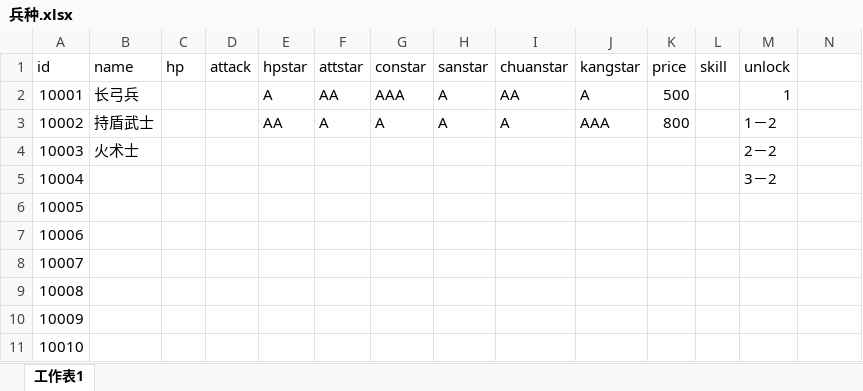
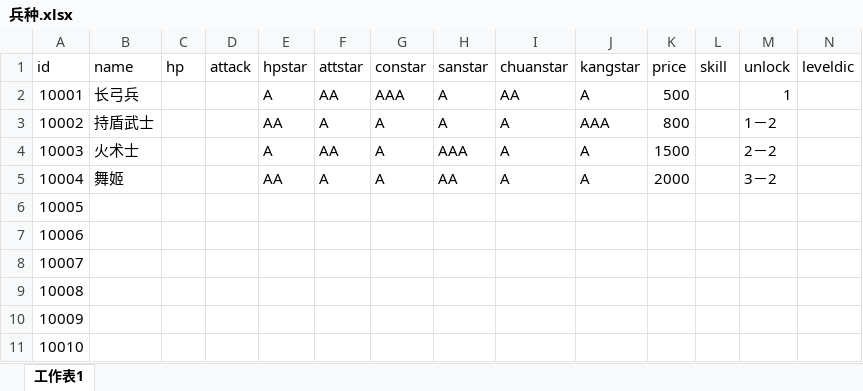
Before and after one commit to sadanwawa/QdanSanguo, an Excel workbook: Media/策划还原案/字典表设计/兵种字典表/兵种.xlsx, sheet 工作表1, drawn as a sheet; values as stored, in another font and other column widths than the file's, no borders; the diff names each change by its address in the sheet, - before the commit and + after, or states it on an @@ line.

```diff
--- a/Media/策划还原案/字典表设计/兵种字典表/兵种.xlsx (sheet 工作表1)
+++ b/Media/策划还原案/字典表设计/兵种字典表/兵种.xlsx (sheet 工作表1)
-N1: (empty)
+N1: leveldic
-E4 (hpstar): (empty)
+E4 (hpstar): A
-F4 (attstar): (empty)
+F4 (attstar): AA
-G4:G5 (constar): (empty)
+G4:G5 (constar): A
-H4 (sanstar): (empty)
+H4 (sanstar): AAA
-I4:I5 (chuanstar): (empty)
+I4:I5 (chuanstar): A
-J4:J5 (kangstar): (empty)
+J4:J5 (kangstar): A
-K4 (price): (empty)
+K4 (price): 1500
-B5 (name): (empty)
+B5 (name): 舞姬
-E5 (hpstar): (empty)
+E5 (hpstar): AA
-F5 (attstar): (empty)
+F5 (attstar): A
-H5 (sanstar): (empty)
+H5 (sanstar): AA
-K5 (price): (empty)
+K5 (price): 2000
```
Also changed, not shown: Media/策划还原案/字典表设计/兵种字典表/1长弓兵等级.xlsx, Media/策划还原案/字典表设计/技能字典表/技能字典表.xlsx.
